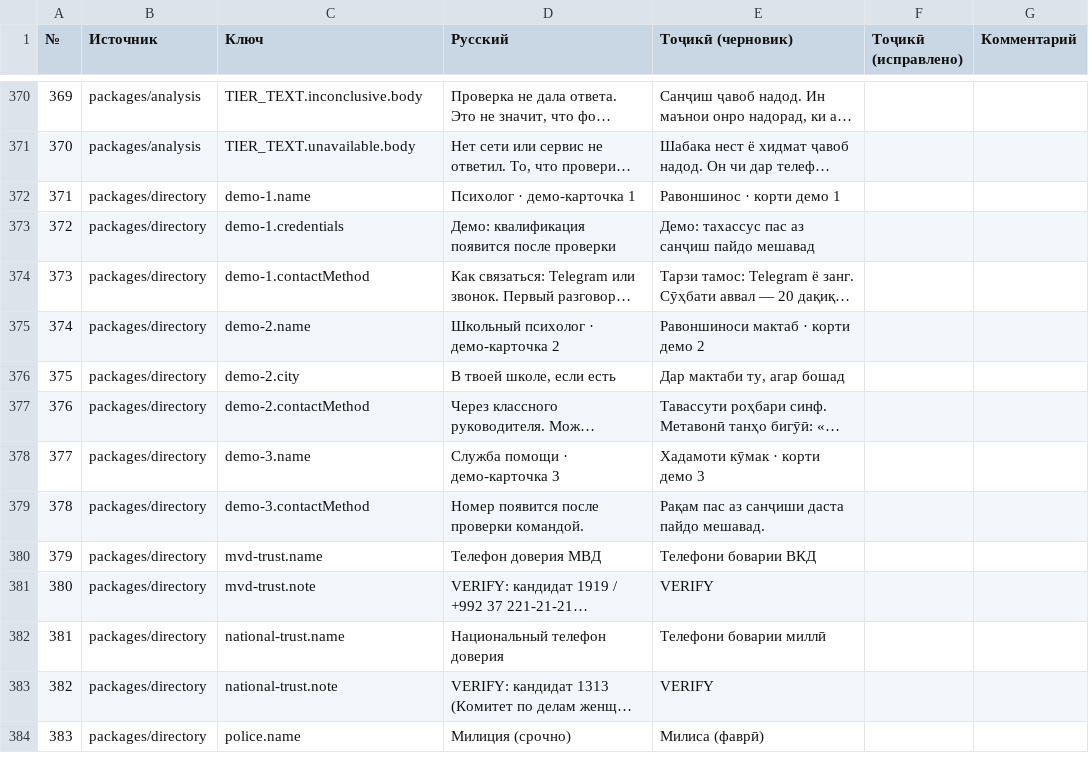
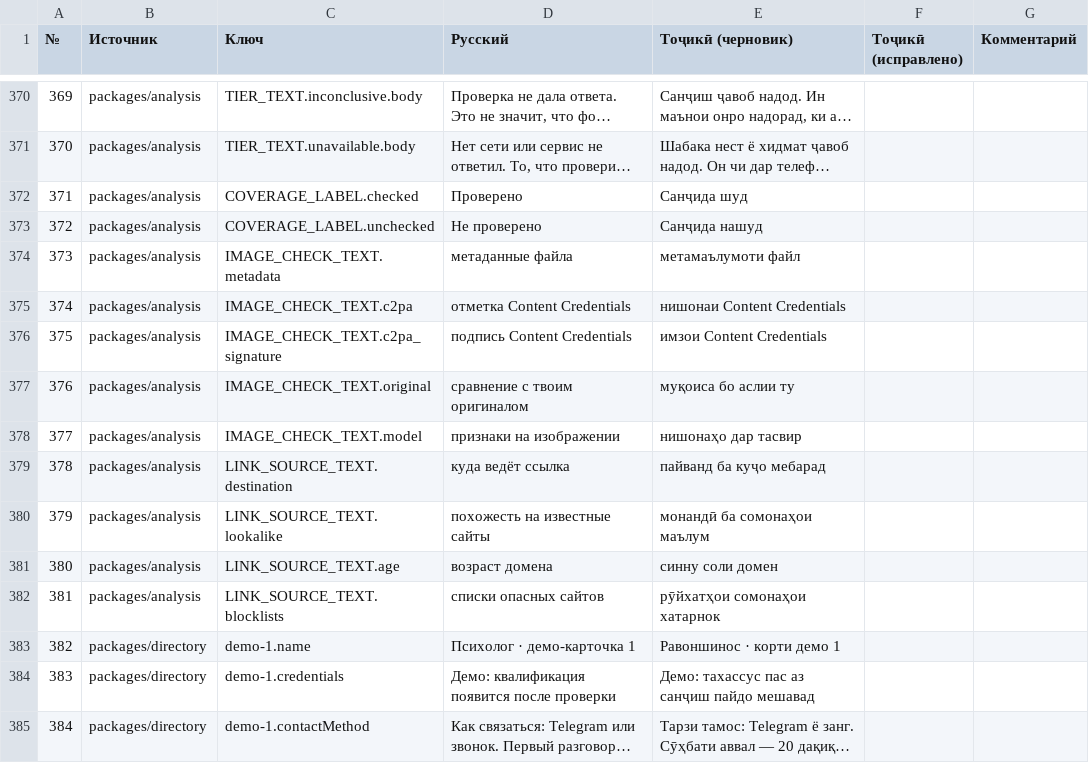
Before and after one commit to Wizards7/SafeChilds, a CSV file: docs/tajik-review.csv, drawn as a sheet; only a part is shown, gaps mark what is left out; the shorter side is filled out with more unchanged rows; long unchanged cells end in …; addresses are those after the commit; the diff names each change by its address in the sheet, - before the commit and + after, or states it on an @@ line.

```diff
--- a/docs/tajik-review.csv
+++ b/docs/tajik-review.csv
+row 372: 371 | packages/analysis | COVERAGE_LABEL.checked | Проверено | Санҷида шуд
+row 373: 372 | packages/analysis | COVERAGE_LABEL.unchecked | Не проверено | Санҷида нашуд
+row 374: 373 | packages/analysis | IMAGE_CHECK_TEXT.metadata | метаданные файла | метамаълумоти файл
+row 375: 374 | packages/analysis | IMAGE_CHECK_TEXT.c2pa | отметка Content Credentials | нишонаи Content Credentials
+row 376: 375 | packages/analysis | IMAGE_CHECK_TEXT.c2pa_signature | подпись Content Credentials | имзои Content Credentials
+row 377: 376 | packages/analysis | IMAGE_CHECK_TEXT.original | сравнение с твоим оригиналом | муқоиса бо аслии ту
+row 378: 377 | packages/analysis | IMAGE_CHECK_TEXT.model | признаки на изображении | нишонаҳо дар тасвир
+row 379: 378 | packages/analysis | LINK_SOURCE_TEXT.destination | куда ведёт ссылка | пайванд ба куҷо мебарад
+row 380: 379 | packages/analysis | LINK_SOURCE_TEXT.lookalike | похожесть на известные сайты | монандӣ ба сомонаҳои маълум
+row 381: 380 | packages/analysis | LINK_SOURCE_TEXT.age | возраст домена | синну соли домен
+row 382: 381 | packages/analysis | LINK_SOURCE_TEXT.blocklists | списки опасных сайтов | рӯйхатҳои сомонаҳои хатарнок
@@ column A (№) renumbered from row 383 down @@
```
Also changed, not shown: 15 other files.
